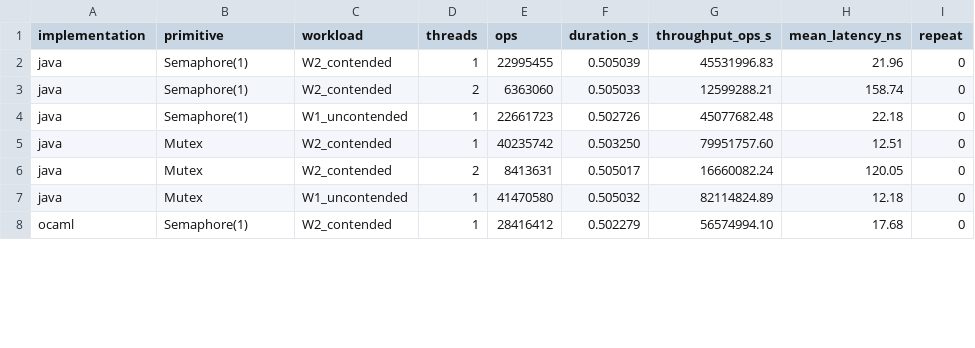
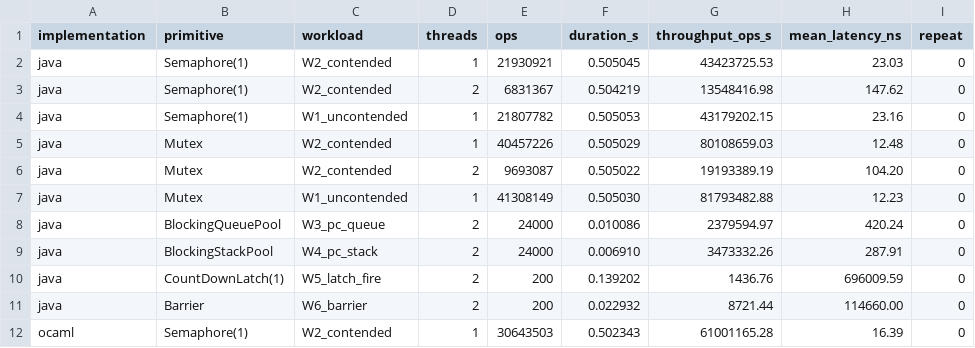
Before and after one commit to durwasa-chakraborty/CS6868_Concurrent_Programming_Project, a CSV file: benchmark/results/summary.csv, drawn as a sheet; only a part is shown; the diff covers the shown part only.

Commit message:
DEV: added benchmarking utilities

```diff
--- a/benchmark/results/summary.csv
+++ b/benchmark/results/summary.csv
@@ -1,8 +1,12 @@
 implementation,primitive,workload,threads,ops,duration_s,throughput_ops_s,mean_latency_ns,repeat
-java,Semaphore(1),W2_contended,1,22995455,0.505039,45531996.83,21.96,0
-java,Semaphore(1),W2_contended,2,6363060,0.505033,12599288.21,158.74,0
-java,Semaphore(1),W1_uncontended,1,22661723,0.502726,45077682.48,22.18,0
-java,Mutex,W2_contended,1,40235742,0.503250,79951757.60,12.51,0
-java,Mutex,W2_contended,2,8413631,0.505017,16660082.24,120.05,0
-java,Mutex,W1_uncontended,1,41470580,0.505032,82114824.89,12.18,0
-ocaml,Semaphore(1),W2_contended,1,28416412,0.502279,56574994.10,17.68,0
+java,Semaphore(1),W2_contended,1,21930921,0.505045,43423725.53,23.03,0
+java,Semaphore(1),W2_contended,2,6831367,0.504219,13548416.98,147.62,0
+java,Semaphore(1),W1_uncontended,1,21807782,0.505053,43179202.15,23.16,0
+java,Mutex,W2_contended,1,40457226,0.505029,80108659.03,12.48,0
+java,Mutex,W2_contended,2,9693087,0.505022,19193389.19,104.20,0
+java,Mutex,W1_uncontended,1,41308149,0.505030,81793482.88,12.23,0
+java,BlockingQueuePool,W3_pc_queue,2,24000,0.010086,2379594.97,420.24,0
+java,BlockingStackPool,W4_pc_stack,2,24000,0.006910,3473332.26,287.91,0
+java,CountDownLatch(1),W5_latch_fire,2,200,0.139202,1436.76,696009.59,0
+java,Barrier,W6_barrier,2,200,0.022932,8721.44,114660.00,0
+ocaml,Semaphore(1),W2_contended,1,30643503,0.502343,61001165.28,16.39,0
```
Also changed, not shown: 4 added rows and 20 edited cells elsewhere in this file, 9 other files.
